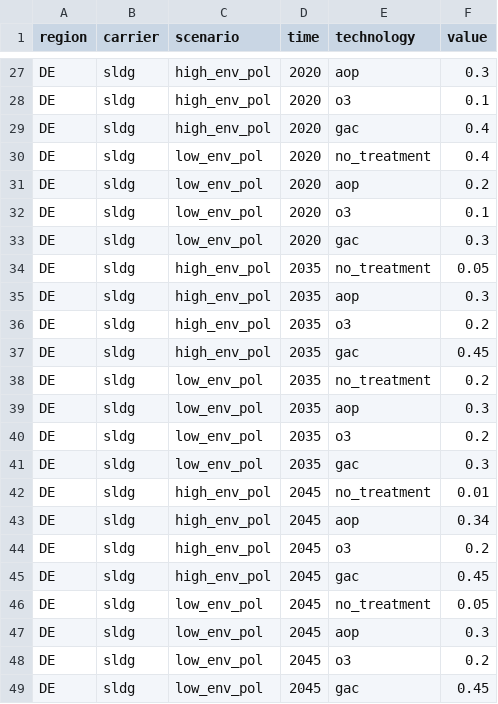
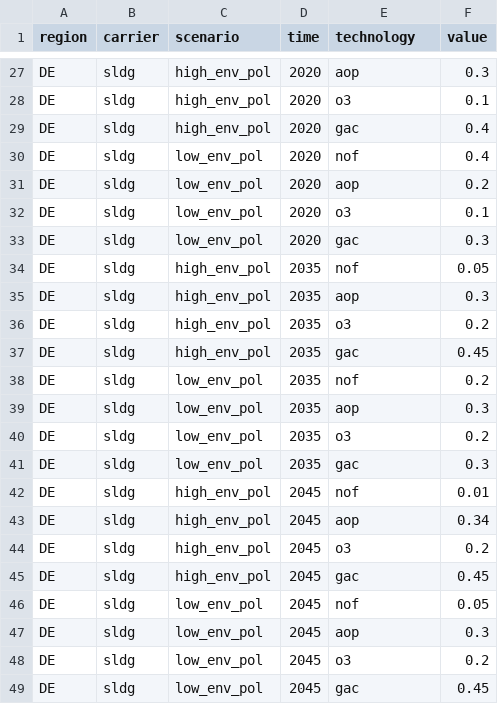
Before and after one commit to isabelapi/PAW_MFA_LCA_2025, a CSV file: MFA/Data/parameter_shares_ind_ww_dec_tre.csv, drawn as a sheet; only a part is shown, gaps mark what is left out; the diff covers the shown part only.

Commit message:
Naming convention change from no_treatment to nof

```diff
--- a/MFA/Data/parameter_shares_ind_ww_dec_tre.csv
+++ b/MFA/Data/parameter_shares_ind_ww_dec_tre.csv
@@ -29,3 +29,3 @@ DE, sldg, high_env_pol, 2020, o3, 0.1
 DE, sldg, high_env_pol, 2020, gac, 0.4
-DE, sldg, low_env_pol, 2020, no_treatment, 0.4
+DE, sldg, low_env_pol, 2020, nof, 0.4
 DE, sldg, low_env_pol, 2020, aop, 0.2
@@ -33,3 +33,3 @@ DE, sldg, low_env_pol, 2020, o3, 0.1
 DE, sldg, low_env_pol, 2020, gac, 0.3
-DE, sldg, high_env_pol, 2035, no_treatment, 0.05
+DE, sldg, high_env_pol, 2035, nof, 0.05
 DE, sldg, high_env_pol, 2035, aop, 0.3
@@ -37,3 +37,3 @@ DE, sldg, high_env_pol, 2035, o3, 0.2
 DE, sldg, high_env_pol, 2035, gac, 0.45
-DE, sldg, low_env_pol, 2035, no_treatment, 0.2
+DE, sldg, low_env_pol, 2035, nof, 0.2
 DE, sldg, low_env_pol, 2035, aop, 0.3
@@ -41,3 +41,3 @@ DE, sldg, low_env_pol, 2035, o3, 0.2
 DE, sldg, low_env_pol, 2035, gac, 0.3
-DE, sldg, high_env_pol, 2045, no_treatment, 0.01
+DE, sldg, high_env_pol, 2045, nof, 0.01
 DE, sldg, high_env_pol, 2045, aop, 0.34
@@ -45,3 +45,3 @@ DE, sldg, high_env_pol, 2045, o3, 0.2
 DE, sldg, high_env_pol, 2045, gac, 0.45
-DE, sldg, low_env_pol, 2045, no_treatment, 0.05
+DE, sldg, low_env_pol, 2045, nof, 0.05
 DE, sldg, low_env_pol, 2045, aop, 0.3
```
Also changed, not shown: 7 edited cells elsewhere in this file, 1 other file.
